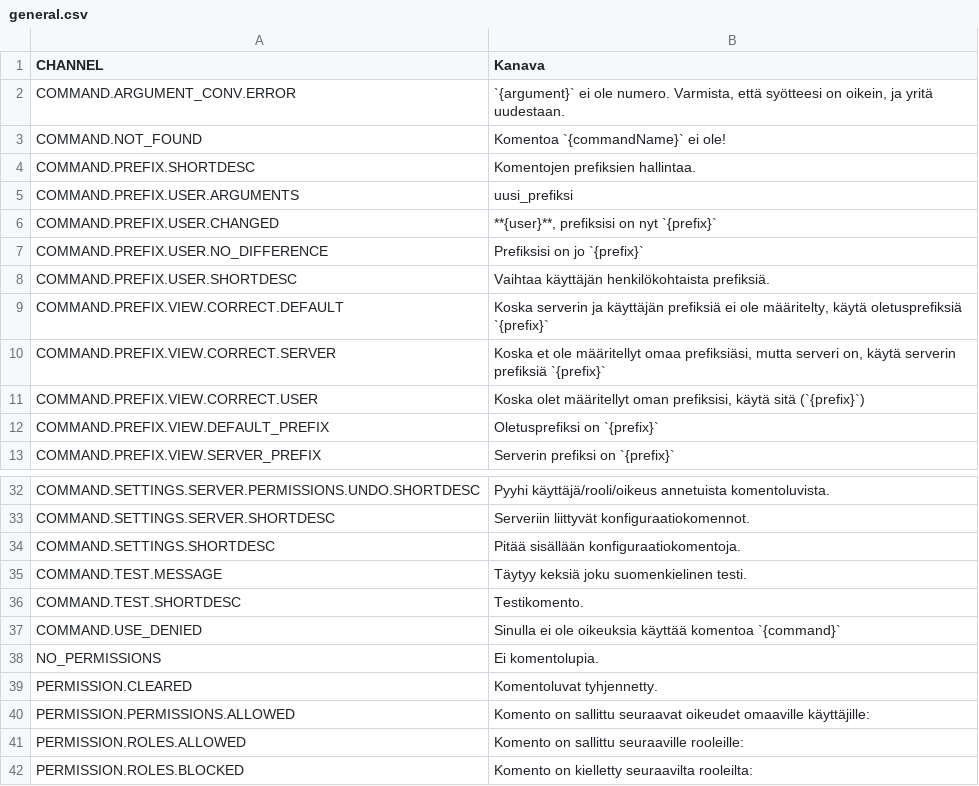
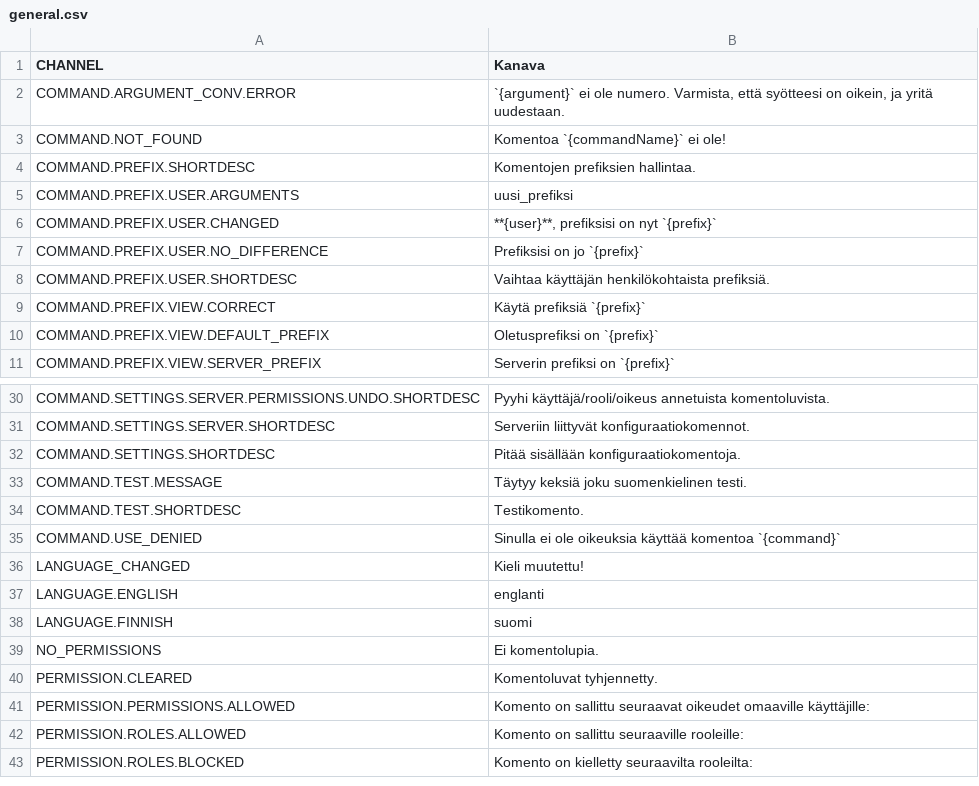
Before and after one commit to saileille/mami, a CSV file: languages/LANGUAGE.FINNISH/general.csv (was languages/finnish/general.csv), drawn as a sheet; only a part is shown, gaps mark what is left out.

```diff
--- a/languages/finnish/general.csv
+++ b/languages/LANGUAGE.FINNISH/general.csv
@@ -8,5 +8,3 @@ COMMAND.PREFIX.USER.NO_DIFFERENCE;Prefiksisi on jo `{prefix}`
 COMMAND.PREFIX.USER.SHORTDESC;Vaihtaa käyttäjän henkilökohtaista prefiksiä.
-COMMAND.PREFIX.VIEW.CORRECT.DEFAULT;Koska serverin ja käyttäjän prefiksiä ei ole määritelty, käytä oletusprefiksiä `{prefix}`
-COMMAND.PREFIX.VIEW.CORRECT.SERVER;Koska et ole määritellyt omaa prefiksiäsi, mutta serveri on, käytä serverin prefiksiä `{prefix}`
-COMMAND.PREFIX.VIEW.CORRECT.USER;Koska olet määritellyt oman prefiksisi, käytä sitä (`{prefix}`)
+COMMAND.PREFIX.VIEW.CORRECT;Käytä prefiksiä `{prefix}`
 COMMAND.PREFIX.VIEW.DEFAULT_PREFIX;Oletusprefiksi on `{prefix}`
@@ -37,2 +35,5 @@ COMMAND.TEST.SHORTDESC;Testikomento.
 COMMAND.USE_DENIED;Sinulla ei ole oikeuksia käyttää komentoa `{command}`
+LANGUAGE_CHANGED;Kieli muutettu!
+LANGUAGE.ENGLISH;englanti
+LANGUAGE.FINNISH;suomi
 NO_PERMISSIONS;Ei komentolupia.
```
Also changed, not shown: languages/LANGUAGE.ENGLISH/general.csv, 21 other files.
